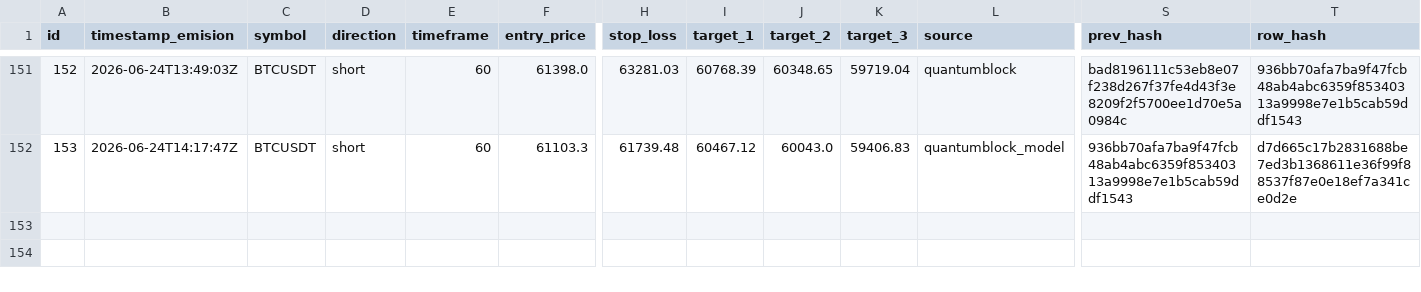
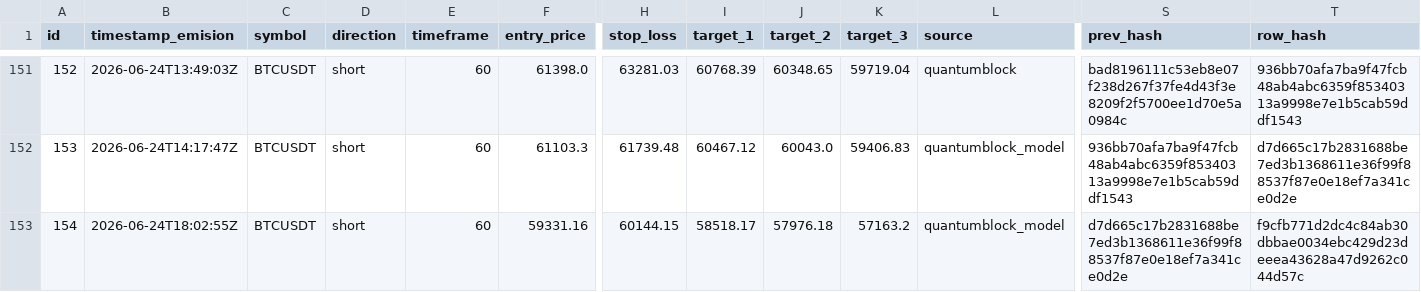
Before and after one commit to z3n3k4/quantumblock-track, a CSV file: signals.csv, drawn as a sheet; only a part is shown, gaps mark what is left out; rows hold the shown columns only; the diff names each change by its address in the sheet, - before the commit and + after, or states it on an @@ line.

```diff
--- a/signals.csv
+++ b/signals.csv
+row 153: 154 | 2026-06-24T18:02:55Z | BTCUSDT | short | 60 | 59331.16 | 60144.15 | 58518.17 | 57976.18 | 57163.2 | quantumblock_model | d7d665c17b2831688be7ed3b1368611e36f99f88537f87e0e18ef7a341ce0d2e | f9cfb771d2dc4c84ab30dbbae0034ebc429d23deeea43628a47d9262c044d57c
```
Also changed, not shown: 1 other file.
